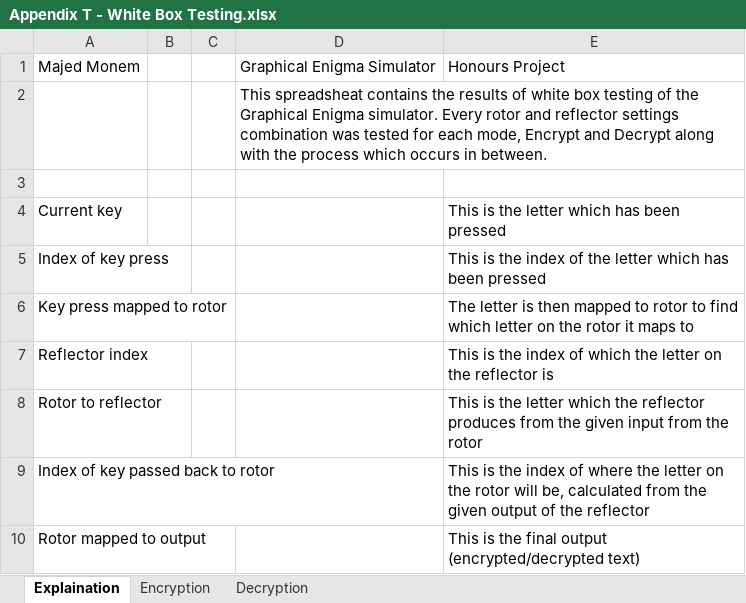
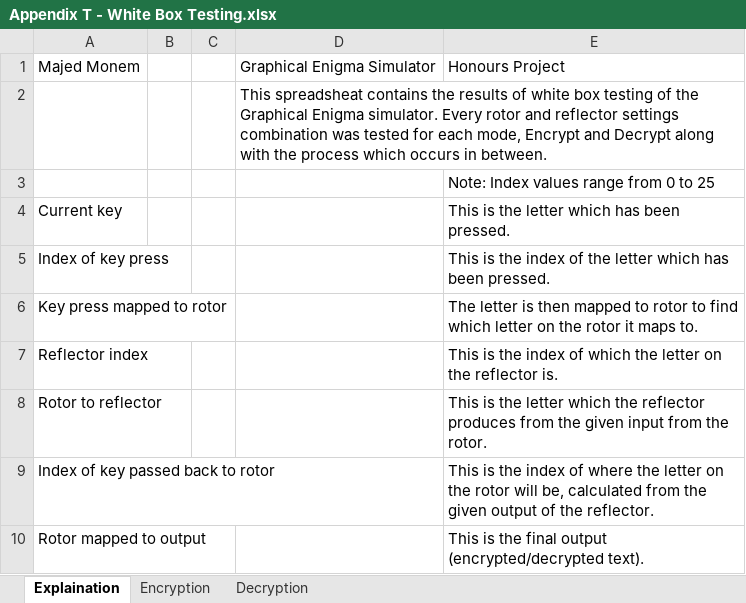
Before and after one commit to Majed93/Honour-Project, an Excel workbook: Documentation/Appendix T - White Box Testing.xlsx, sheet Explaination, drawn as a sheet; values as stored, in another font and other column widths than the file's, no borders; the diff names each change by its address in the sheet, - before the commit and + after, or states it on an @@ line.

```diff
--- a/Documentation/Appendix T - White Box Testing.xlsx (sheet Explaination)
+++ b/Documentation/Appendix T - White Box Testing.xlsx (sheet Explaination)
-E3: (empty)
+E3: Note: Index values range from 0 to 25
-E4: This is the letter which has been pressed
+E4: This is the letter which has been pressed.
-E5: …has been pressed
+E5: …has been pressed.
-E6: …it maps to
+E6: …it maps to.
-E7: …the reflector is
+E7: …the reflector is.
-E8: …from the rotor
+E8: …from the rotor.
-E9: …of the reflector
+E9: …of the reflector.
-E10: …output (encrypted/decrypted text)
+E10: …output (encrypted/decrypted text).
```
Also changed, not shown: Documentation/Appendix B - Black Box Testing.xlsx, Documentation/Appendix P - SUS Results.xlsx, 23 other files.
